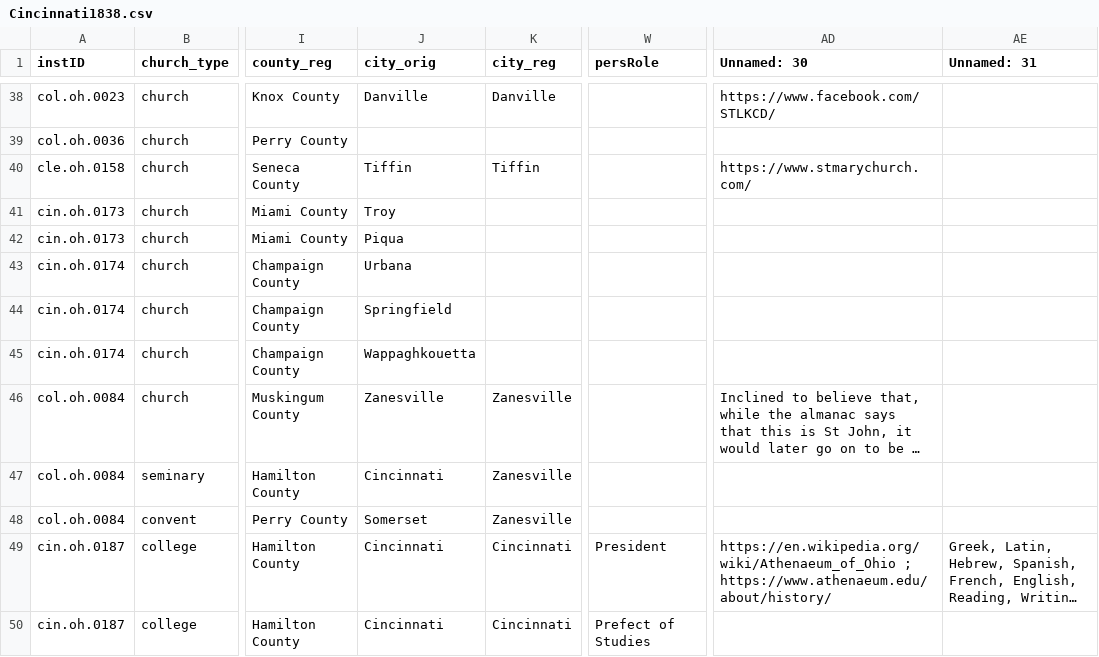
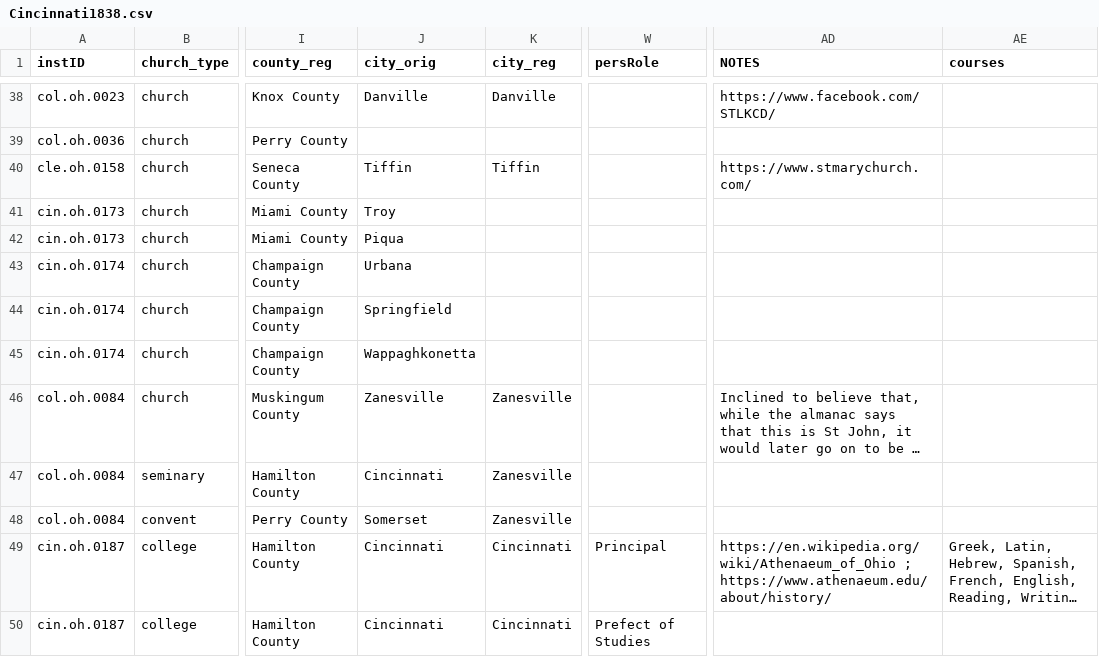
Before and after one commit to YuchenX063/Almanacs-Preprocess, a CSV file: processed/Cincinnati1838.csv, drawn as a sheet; only a part is shown, gaps mark what is left out; long unchanged cells end in …; the diff covers the shown part only; the diff names each change by its address in the sheet, - before the commit and + after, or states it on an @@ line.

```diff
--- a/processed/Cincinnati1838.csv
+++ b/processed/Cincinnati1838.csv
-AD1: Unnamed: 30
+AD1: NOTES
-AE1: Unnamed: 31
+AE1: courses
-J45 (city_orig): Wappaghkouetta
+J45 (city_orig): Wappaghkonetta
-W49 (persRole): President
+W49 (persRole): Principal
```
Also changed, not shown: 20 edited cells elsewhere in this file, processed/Cincinnati1864.csv, processed/Cincinnati1869.csv, 8 other files.
